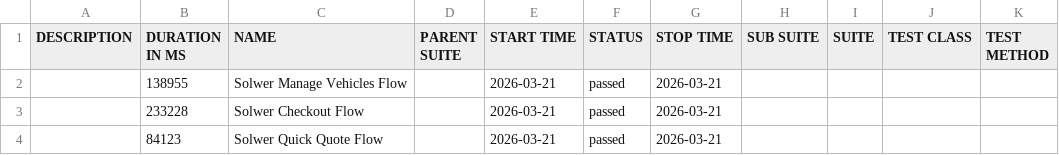
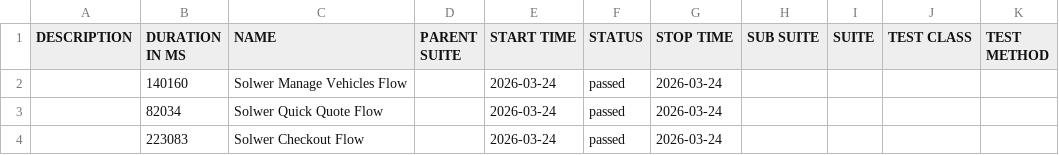
Before and after one commit to ArunvLB/dailyreports-, a CSV file: reports/recordings/allure-report/data/suites.csv, drawn as a sheet.

Commit message:
Reports mobile 24.3.2026

```diff
--- a/reports/recordings/allure-report/data/suites.csv
+++ b/reports/recordings/allure-report/data/suites.csv
@@ -1,4 +1,4 @@
 "DESCRIPTION","DURATION IN MS","NAME","PARENT SUITE","START TIME","STATUS","STOP TIME","SUB SUITE","SUITE","TEST CLASS","TEST METHOD"
-"","138955","Solwer Manage Vehicles Flow","","2026-03-21","passed","2026-03-21","","","",""
-"","233228","Solwer Checkout Flow","","2026-03-21","passed","2026-03-21","","","",""
-"","84123","Solwer Quick Quote Flow","","2026-03-21","passed","2026-03-21","","","",""
+"","140160","Solwer Manage Vehicles Flow","","2026-03-24","passed","2026-03-24","","","",""
+"","82034","Solwer Quick Quote Flow","","2026-03-24","passed","2026-03-24","","","",""
+"","223083","Solwer Checkout Flow","","2026-03-24","passed","2026-03-24","","","",""
```
Also changed, not shown: 48 other files.
